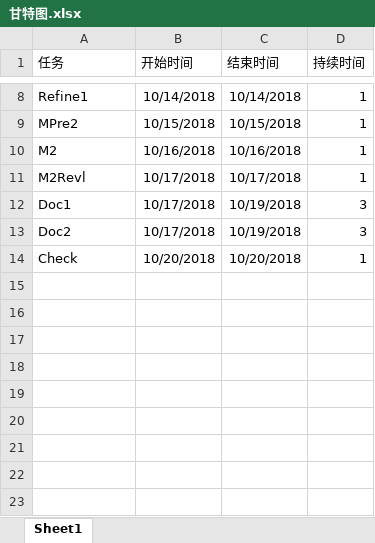
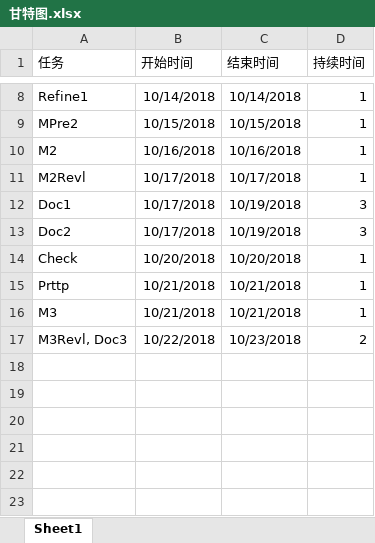
Before and after one commit to fenildf/SchoolNote, an Excel workbook: 工作空间/1024-需求用户，用例文档/Images/甘特图.xlsx, sheet Sheet1, drawn as a sheet; only a part is shown, gaps mark what is left out; values as stored, in another font and other column widths than the file's, no borders; charts and pictures not drawn; the diff names each change by its address in the sheet, - before the commit and + after, or states it on an @@ line.

```diff
--- a/工作空间/1024-需求用户，用例文档/Images/甘特图.xlsx (sheet Sheet1)
+++ b/工作空间/1024-需求用户，用例文档/Images/甘特图.xlsx (sheet Sheet1)
-row 15: (empty)
+row 15: Prttp | 10/21/2018 | 10/21/2018 | 1
-row 16: (empty)
+row 16: M3 | 10/21/2018 | 10/21/2018 | 1
-row 17: (empty)
+row 17: M3Revl, Doc3 | 10/22/2018 | 10/23/2018 | 2
```
Also changed, not shown: charts or pictures, 6 other files.
